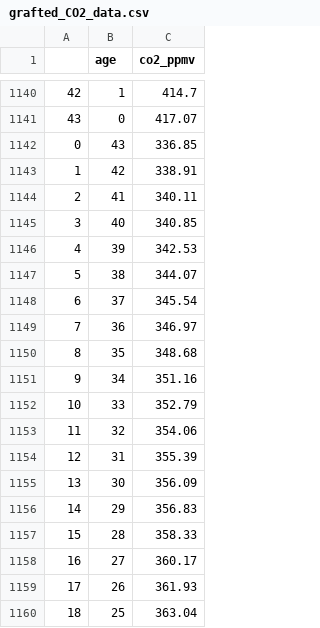
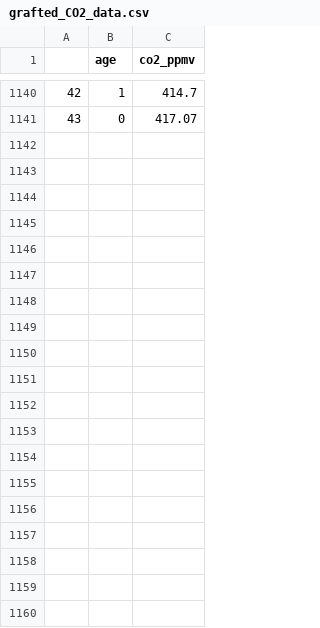
Before and after one commit to decvfox/PfDA_Project_2, a CSV file: data/csv_files/grafted_CO2_data.csv, drawn as a sheet; only a part is shown, gaps mark what is left out; the diff covers the shown part only.

```diff
--- a/data/csv_files/grafted_CO2_data.csv
+++ b/data/csv_files/grafted_CO2_data.csv
@@ -1141,20 +1141 @@
 43,0,417.07
-0,43,336.85
-1,42,338.91
-2,41,340.11
-3,40,340.85
-4,39,342.53
-5,38,344.07
-6,37,345.54
-7,36,346.97
-8,35,348.68
-9,34,351.16
-10,33,352.79
-11,32,354.06
-12,31,355.39
-13,30,356.09
-14,29,356.83
-15,28,358.33
-16,27,360.17
-17,26,361.93
-18,25,363.04
```
Also changed, not shown: 25 removed rows elsewhere in this file, 2 other files.
